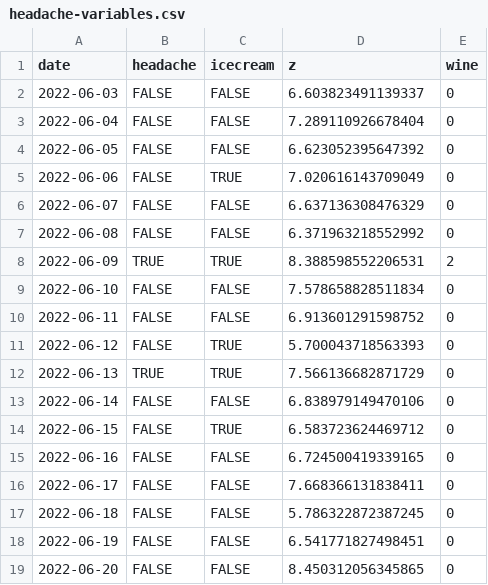
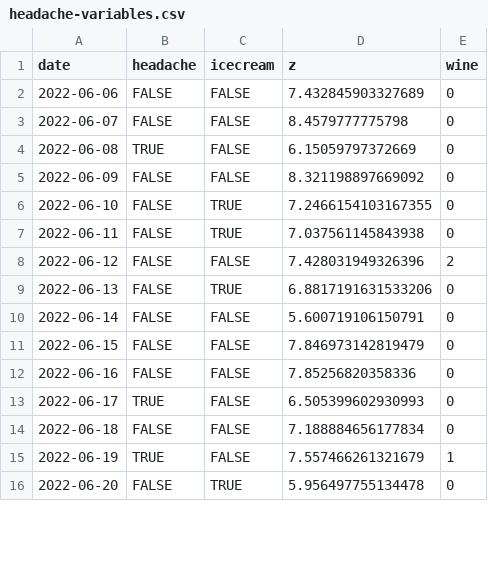
Before and after one commit to personalscience/cookbook, a CSV file: docs/headache-variables.csv, drawn as a sheet; only a part is shown; the diff covers the shown part only.

```diff
--- a/docs/headache-variables.csv
+++ b/docs/headache-variables.csv
@@ -1,19 +1,16 @@
 date,headache,icecream,z,wine
-2022-06-03,FALSE,FALSE,6.603823491139337,0
-2022-06-04,FALSE,FALSE,7.289110926678404,0
-2022-06-05,FALSE,FALSE,6.623052395647392,0
-2022-06-06,FALSE,TRUE,7.020616143709049,0
-2022-06-07,FALSE,FALSE,6.637136308476329,0
-2022-06-08,FALSE,FALSE,6.371963218552992,0
-2022-06-09,TRUE,TRUE,8.388598552206531,2
-2022-06-10,FALSE,FALSE,7.578658828511834,0
-2022-06-11,FALSE,FALSE,6.913601291598752,0
-2022-06-12,FALSE,TRUE,5.700043718563393,0
-2022-06-13,TRUE,TRUE,7.566136682871729,0
-2022-06-14,FALSE,FALSE,6.838979149470106,0
-2022-06-15,FALSE,TRUE,6.583723624469712,0
-2022-06-16,FALSE,FALSE,6.724500419339165,0
-2022-06-17,FALSE,FALSE,7.668366131838411,0
-2022-06-18,FALSE,FALSE,5.786322872387245,0
-2022-06-19,FALSE,FALSE,6.541771827498451,0
-2022-06-20,FALSE,FALSE,8.450312056345865,0
+2022-06-06,FALSE,FALSE,7.432845903327689,0
+2022-06-07,FALSE,FALSE,8.4579777775798,0
+2022-06-08,TRUE,FALSE,6.15059797372669,0
+2022-06-09,FALSE,FALSE,8.321198897669092,0
+2022-06-10,FALSE,TRUE,7.2466154103167355,0
+2022-06-11,FALSE,TRUE,7.037561145843938,0
+2022-06-12,FALSE,FALSE,7.428031949326396,2
+2022-06-13,FALSE,TRUE,6.8817191631533206,0
+2022-06-14,FALSE,FALSE,5.600719106150791,0
+2022-06-15,FALSE,FALSE,7.846973142819479,0
+2022-06-16,FALSE,FALSE,7.85256820358336,0
+2022-06-17,TRUE,FALSE,6.505399602930993,0
+2022-06-18,FALSE,FALSE,7.188884656177834,0
+2022-06-19,TRUE,FALSE,7.557466261321679,1
+2022-06-20,FALSE,TRUE,5.956497755134478,0
```
Also changed, not shown: 3 added rows and 123 edited cells elsewhere in this file, docs/headache-days.csv, 16 other files.
